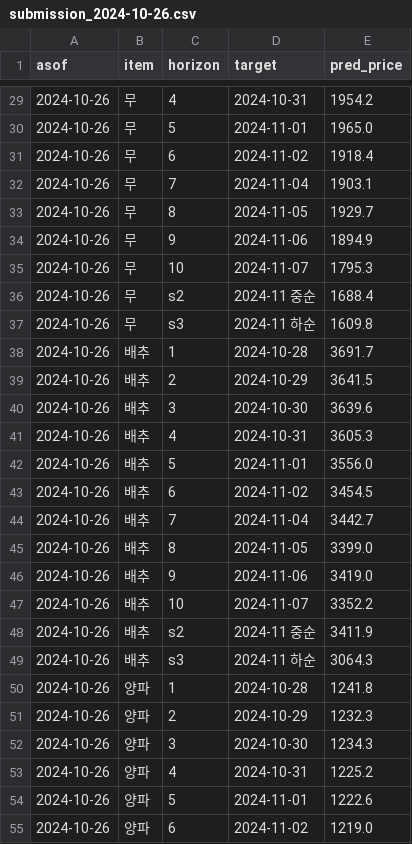
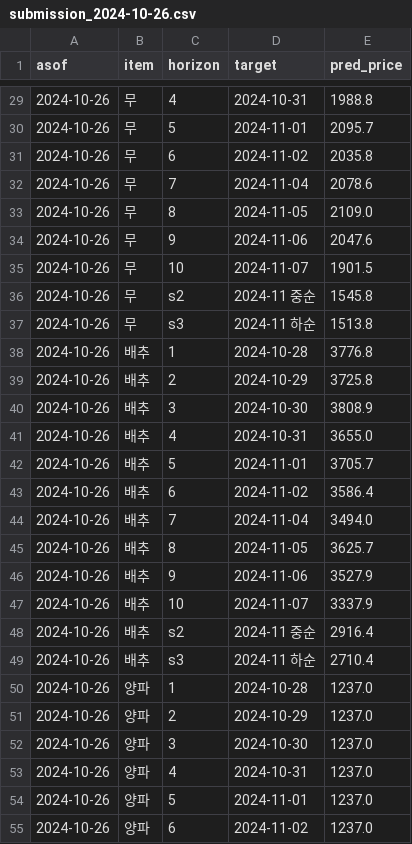
Before and after one commit to Mirandalaw/price-forecast, a CSV file: output/submission_2024-10-26.csv, drawn as a sheet; only a part is shown, gaps mark what is left out; the diff covers the shown part only.

```diff
--- a/output/submission_2024-10-26.csv
+++ b/output/submission_2024-10-26.csv
@@ -29,27 +29,27 @@ asof,item,horizon,target,pred_price
-2024-10-26,무,4,2024-10-31,1954.2
-2024-10-26,무,5,2024-11-01,1965.0
-2024-10-26,무,6,2024-11-02,1918.4
-2024-10-26,무,7,2024-11-04,1903.1
-2024-10-26,무,8,2024-11-05,1929.7
-2024-10-26,무,9,2024-11-06,1894.9
-2024-10-26,무,10,2024-11-07,1795.3
-2024-10-26,무,s2,2024-11 중순,1688.4
-2024-10-26,무,s3,2024-11 하순,1609.8
-2024-10-26,배추,1,2024-10-28,3691.7
-2024-10-26,배추,2,2024-10-29,3641.5
-2024-10-26,배추,3,2024-10-30,3639.6
-2024-10-26,배추,4,2024-10-31,3605.3
-2024-10-26,배추,5,2024-11-01,3556.0
-2024-10-26,배추,6,2024-11-02,3454.5
-2024-10-26,배추,7,2024-11-04,3442.7
-2024-10-26,배추,8,2024-11-05,3399.0
-2024-10-26,배추,9,2024-11-06,3419.0
-2024-10-26,배추,10,2024-11-07,3352.2
-2024-10-26,배추,s2,2024-11 중순,3411.9
-2024-10-26,배추,s3,2024-11 하순,3064.3
-2024-10-26,양파,1,2024-10-28,1241.8
-2024-10-26,양파,2,2024-10-29,1232.3
-2024-10-26,양파,3,2024-10-30,1234.3
-2024-10-26,양파,4,2024-10-31,1225.2
-2024-10-26,양파,5,2024-11-01,1222.6
-2024-10-26,양파,6,2024-11-02,1219.0
+2024-10-26,무,4,2024-10-31,1988.8
+2024-10-26,무,5,2024-11-01,2095.7
+2024-10-26,무,6,2024-11-02,2035.8
+2024-10-26,무,7,2024-11-04,2078.6
+2024-10-26,무,8,2024-11-05,2109.0
+2024-10-26,무,9,2024-11-06,2047.6
+2024-10-26,무,10,2024-11-07,1901.5
+2024-10-26,무,s2,2024-11 중순,1545.8
+2024-10-26,무,s3,2024-11 하순,1513.8
+2024-10-26,배추,1,2024-10-28,3776.8
+2024-10-26,배추,2,2024-10-29,3725.8
+2024-10-26,배추,3,2024-10-30,3808.9
+2024-10-26,배추,4,2024-10-31,3655.0
+2024-10-26,배추,5,2024-11-01,3705.7
+2024-10-26,배추,6,2024-11-02,3586.4
+2024-10-26,배추,7,2024-11-04,3494.0
+2024-10-26,배추,8,2024-11-05,3625.7
+2024-10-26,배추,9,2024-11-06,3527.9
+2024-10-26,배추,10,2024-11-07,3337.9
+2024-10-26,배추,s2,2024-11 중순,2916.4
+2024-10-26,배추,s3,2024-11 하순,2710.4
+2024-10-26,양파,1,2024-10-28,1237.0
+2024-10-26,양파,2,2024-10-29,1237.0
+2024-10-26,양파,3,2024-10-30,1237.0
+2024-10-26,양파,4,2024-10-31,1237.0
+2024-10-26,양파,5,2024-11-01,1237.0
+2024-10-26,양파,6,2024-11-02,1237.0
```
Also changed, not shown: 32 edited cells elsewhere in this file, output/forecast_2024-10-26_full.csv, 7 other files.
